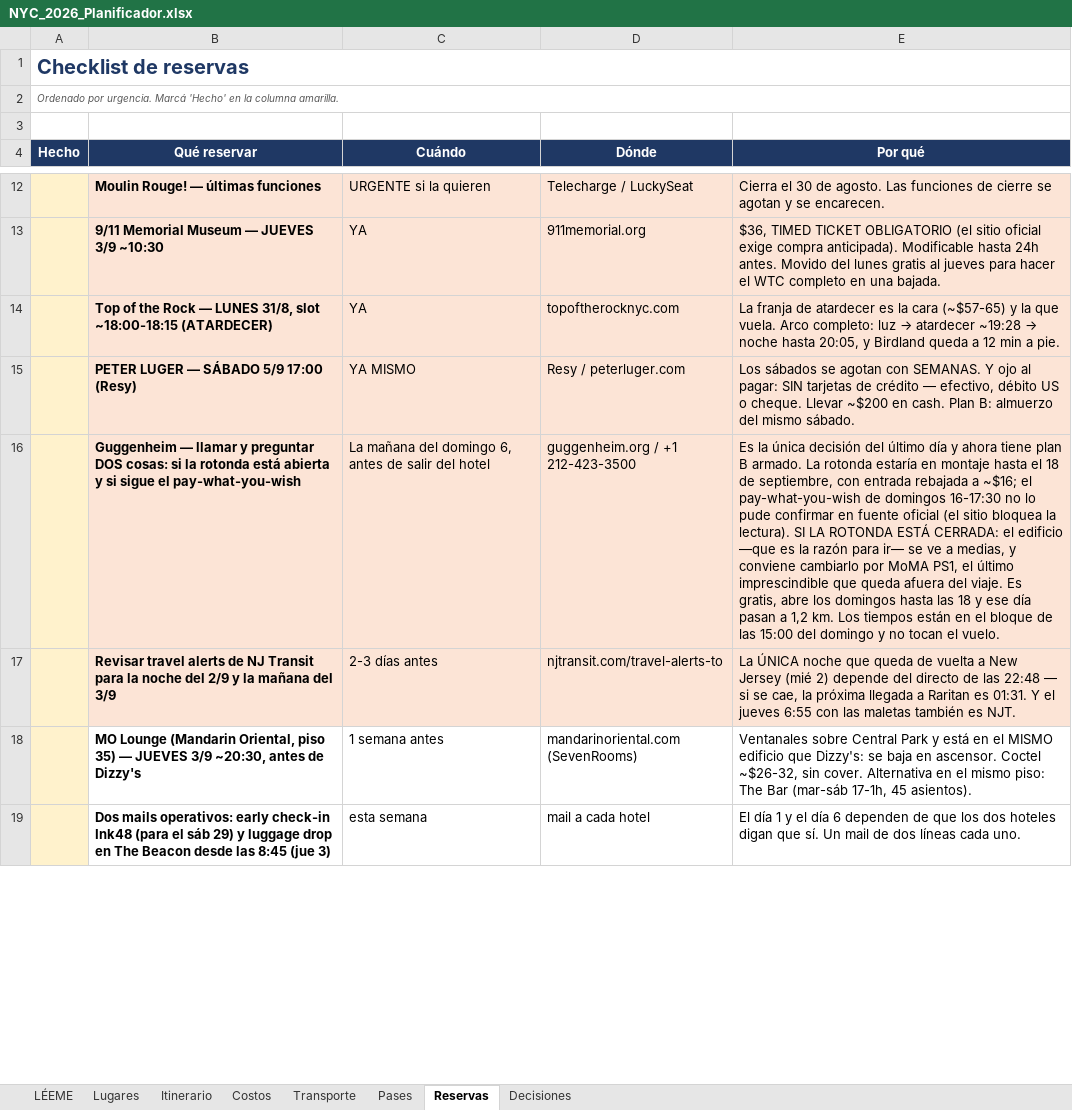
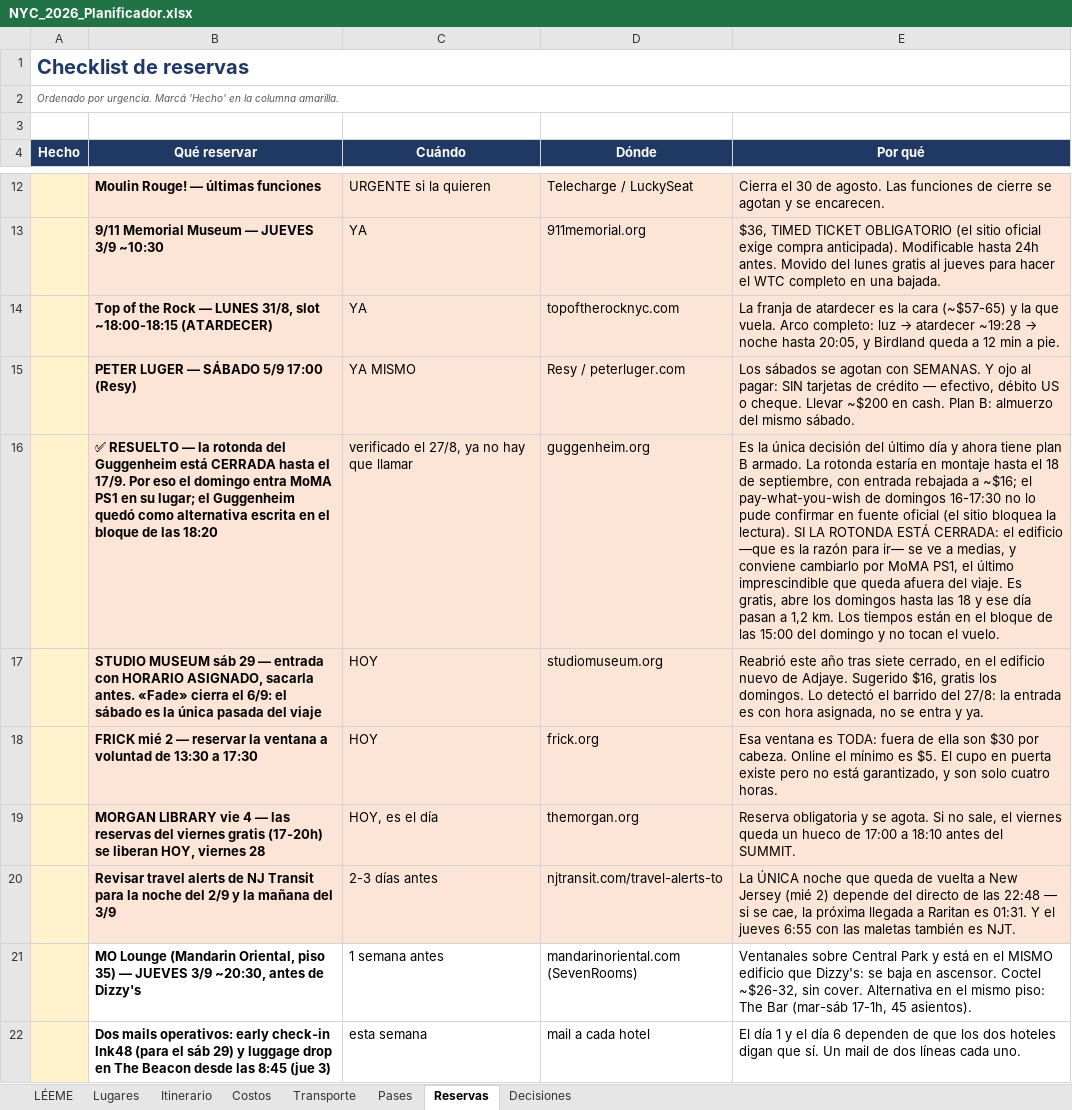
Before and after one commit to yampo/nyc-2026, an Excel workbook: NYC_2026_Planificador.xlsx, sheet Reservas, drawn as a sheet; only a part is shown, gaps mark what is left out; values as stored, in another font and other column widths than the file's, no borders; removed rows and columns are numbered as before the commit, all else as after; the diff covers the shown part only; the diff names each change by its address in the sheet, - before the commit and + after, or states it on an @@ line.

```diff
--- a/NYC_2026_Planificador.xlsx (sheet Reservas)
+++ b/NYC_2026_Planificador.xlsx (sheet Reservas)
-row 16:  | Guggenheim — llamar y preguntar DOS cosas: si la rotonda está abierta y si sigue el pay-what-you-wish | La mañana del domingo 6, antes de salir del hotel | guggenheim.org / +1 212-423-3500 | Es la única decisión del último día y ahora tiene plan B armado. La rotonda estaría en montaje hasta el 18 de septiembre, con entrada rebajada a ~$16; el pay-what-you-wish de domingos 16-17:30 no lo pude confirmar en fuente oficial (el sitio bloquea la lectura). SI LA ROTONDA ESTÁ CERRADA: el edificio —que es la razón para ir— se ve a medias, y conviene cambiarlo por MoMA PS1, el último imprescindible que queda afuera del viaje. Es gratis, abre los domingos hasta las 18 y ese día pasan a 1,2 km. Los tiempos están en el bloque de las 15:00 del domingo y no tocan el vuelo.
+row 16:  | ✅ RESUELTO — la rotonda del Guggenheim está CERRADA hasta el 17/9. Por eso el domingo entra MoMA PS1 en su lugar; el Guggenheim quedó como alternativa escrita en el bloque de las 18:20 | verificado el 27/8, ya no hay que llamar | guggenheim.org | Es la única decisión del último día y ahora tiene plan B armado. La rotonda estaría en montaje hasta el 18 de septiembre, con entrada rebajada a ~$16; el pay-what-you-wish de domingos 16-17:30 no lo pude confirmar en fuente oficial (el sitio bloquea la lectura). SI LA ROTONDA ESTÁ CERRADA: el edificio —que es la razón para ir— se ve a medias, y conviene cambiarlo por MoMA PS1, el último imprescindible que queda afuera del viaje. Es gratis, abre los domingos hasta las 18 y ese día pasan a 1,2 km. Los tiempos están en el bloque de las 15:00 del domingo y no tocan el vuelo.
+row 17:  | STUDIO MUSEUM sáb 29 — entrada con HORARIO ASIGNADO, sacarla antes. «Fade» cierra el 6/9: el sábado es la única pasada del viaje | HOY | studiomuseum.org | Reabrió este año tras siete cerrado, en el edificio nuevo de Adjaye. Sugerido $16, gratis los domingos. Lo detectó el barrido del 27/8: la entrada es con hora asignada, no se entra y ya.
+row 18:  | FRICK mié 2 — reservar la ventana a voluntad de 13:30 a 17:30 | HOY | frick.org | Esa ventana es TODA: fuera de ella son $30 por cabeza. Online el mínimo es $5. El cupo en puerta existe pero no está garantizado, y son solo cuatro horas.
+row 19:  | MORGAN LIBRARY vie 4 — las reservas del viernes gratis (17-20h) se liberan HOY, viernes 28 | HOY, es el día | themorgan.org | Reserva obligatoria y se agota. Si no sale, el viernes queda un hueco de 17:00 a 18:10 antes del SUMMIT.
```
Also changed, not shown: 4 edited cells elsewhere in this sheet, 6 other files.
